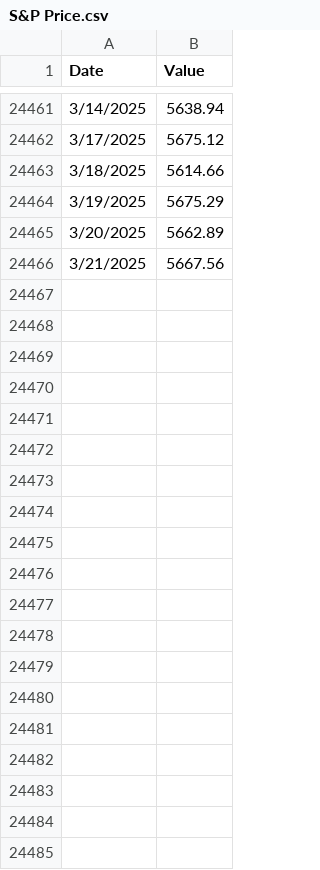
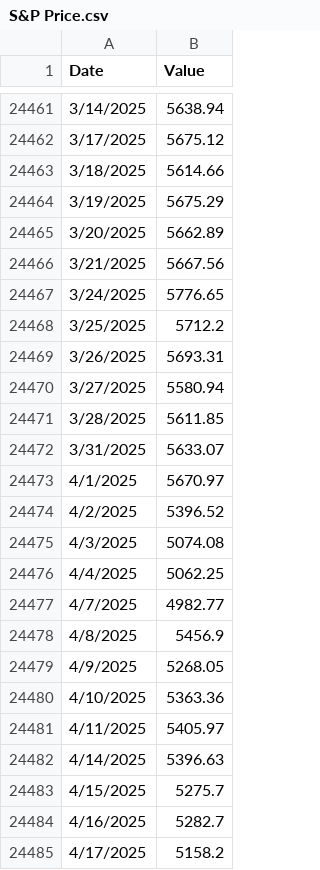
Before and after one commit to cocorowachi/CSC2621_SandP_Prediction, a CSV file: S&P Price.csv, drawn as a sheet; only a part is shown, gaps mark what is left out; the diff covers the shown part only.

```diff
--- a/S&P Price.csv
+++ b/S&P Price.csv
@@ -24466 +24466,20 @@ Date,Value
 3/21/2025,5667.56
+3/24/2025,5776.65
+3/25/2025,5712.2
+3/26/2025,5693.31
+3/27/2025,5580.94
+3/28/2025,5611.85
+3/31/2025,5633.07
+4/1/2025,5670.97
+4/2/2025,5396.52
+4/3/2025,5074.08
+4/4/2025,5062.25
+4/7/2025,4982.77
+4/8/2025,5456.9
+4/9/2025,5268.05
+4/10/2025,5363.36
+4/11/2025,5405.97
+4/14/2025,5396.63
+4/15/2025,5275.7
+4/16/2025,5282.7
+4/17/2025,5158.2
```
Also changed, not shown: 10 added rows elsewhere in this file, 1 other file.
